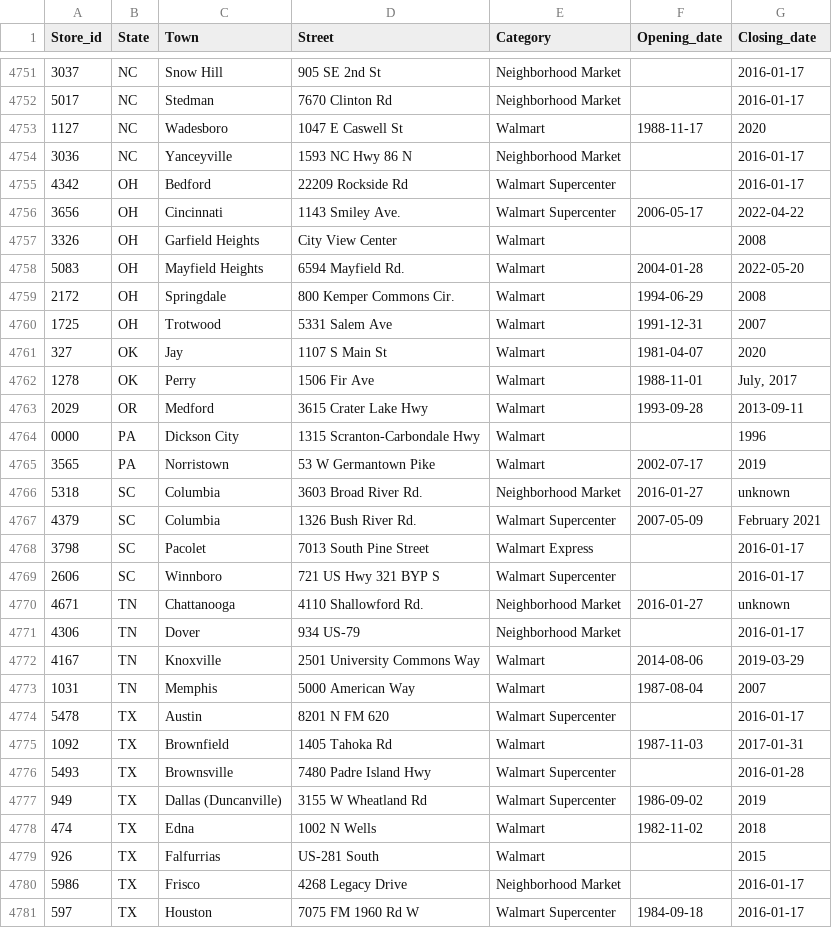
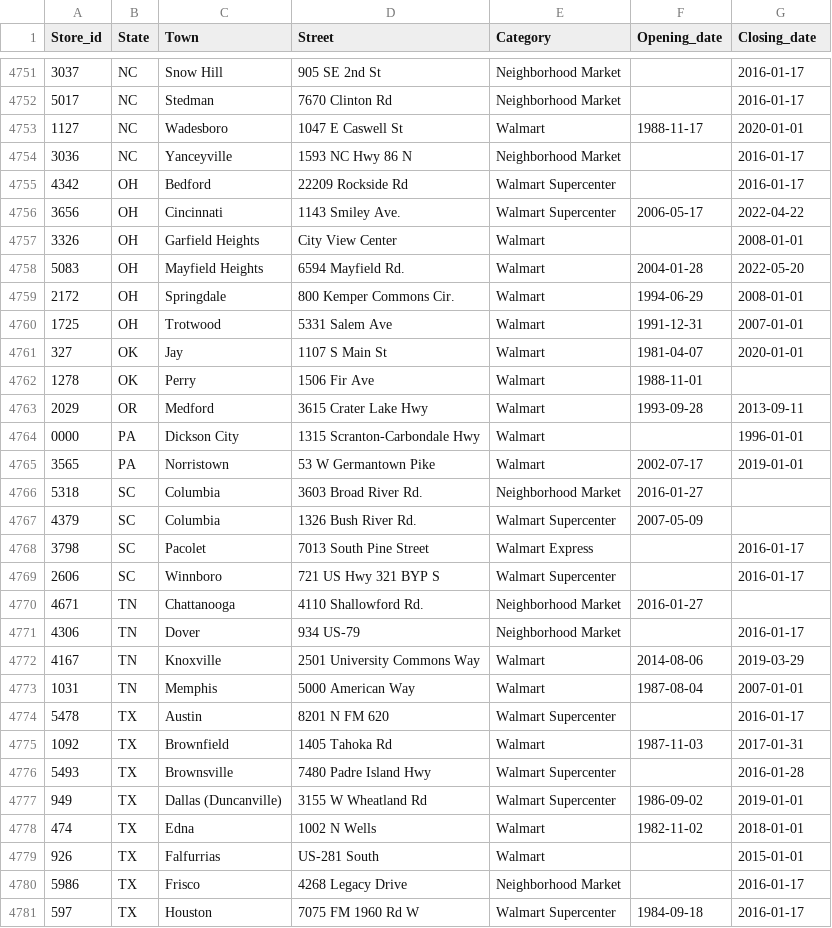
Before and after one commit to philibertsalmon/econometrics, a CSV file: data_collection/plein_de_data/fandom_traitées.csv, drawn as a sheet; only a part is shown, gaps mark what is left out; the diff covers the shown part only.

Commit message:
date fromat improved

```diff
--- a/data_collection/plein_de_data/fandom_traitées.csv
+++ b/data_collection/plein_de_data/fandom_traitées.csv
@@ -4752,3 +4752,3 @@ Store_id,State,Town,Street,Category,Opening_date,Closing_date
 5017,NC,Stedman,7670 Clinton Rd,Neighborhood Market,,2016-01-17
-1127,NC,Wadesboro,1047 E Caswell St,Walmart,1988-11-17,2020
+1127,NC,Wadesboro,1047 E Caswell St,Walmart,1988-11-17,2020-01-01
 3036,NC,Yanceyville,1593 NC Hwy 86 N,Neighborhood Market,,2016-01-17
@@ -4756,19 +4756,19 @@ Store_id,State,Town,Street,Category,Opening_date,Closing_date
 3656,OH,Cincinnati,1143 Smiley Ave.,Walmart Supercenter,2006-05-17,2022-04-22
-3326,OH,Garfield Heights,City View Center,Walmart,,2008
+3326,OH,Garfield Heights,City View Center,Walmart,,2008-01-01
 5083,OH,Mayfield Heights,6594 Mayfield Rd.,Walmart,2004-01-28,2022-05-20
-2172,OH,Springdale,800 Kemper Commons Cir.,Walmart,1994-06-29,2008
-1725,OH,Trotwood,5331 Salem Ave,Walmart,1991-12-31,2007
-327,OK,Jay,1107 S Main St,Walmart,1981-04-07,2020
-1278,OK,Perry,1506 Fir Ave,Walmart,1988-11-01,"July, 2017"
+2172,OH,Springdale,800 Kemper Commons Cir.,Walmart,1994-06-29,2008-01-01
+1725,OH,Trotwood,5331 Salem Ave,Walmart,1991-12-31,2007-01-01
+327,OK,Jay,1107 S Main St,Walmart,1981-04-07,2020-01-01
+1278,OK,Perry,1506 Fir Ave,Walmart,1988-11-01,
 2029,OR,Medford,3615 Crater Lake Hwy,Walmart,1993-09-28,2013-09-11
-0000,PA,Dickson City,1315 Scranton-Carbondale Hwy,Walmart,,1996
-3565,PA,Norristown,53 W Germantown Pike,Walmart,2002-07-17,2019
-5318,SC,Columbia,3603 Broad River Rd.,Neighborhood Market,2016-01-27, unknown
-4379,SC,Columbia,1326 Bush River Rd.,Walmart Supercenter,2007-05-09, February 2021
+0000,PA,Dickson City,1315 Scranton-Carbondale Hwy,Walmart,,1996-01-01
+3565,PA,Norristown,53 W Germantown Pike,Walmart,2002-07-17,2019-01-01
+5318,SC,Columbia,3603 Broad River Rd.,Neighborhood Market,2016-01-27,
+4379,SC,Columbia,1326 Bush River Rd.,Walmart Supercenter,2007-05-09,
 3798,SC,Pacolet,7013 South Pine Street,Walmart Express,,2016-01-17
 2606,SC,Winnboro,721 US Hwy 321 BYP S,Walmart Supercenter,,2016-01-17
-4671,TN,Chattanooga,4110 Shallowford Rd.,Neighborhood Market,2016-01-27,unknown
+4671,TN,Chattanooga,4110 Shallowford Rd.,Neighborhood Market,2016-01-27,
 4306,TN,Dover,934 US-79,Neighborhood Market,,2016-01-17
 4167,TN,Knoxville,2501 University Commons Way,Walmart,2014-08-06,2019-03-29
-1031,TN,Memphis,5000 American Way,Walmart,1987-08-04,2007
+1031,TN,Memphis,5000 American Way,Walmart,1987-08-04,2007-01-01
 5478,TX,Austin,8201 N FM 620,Walmart Supercenter,,2016-01-17
@@ -4776,5 +4776,5 @@ Store_id,State,Town,Street,Category,Opening_date,Closing_date
 5493,TX,Brownsville,7480 Padre Island Hwy,Walmart Supercenter,,2016-01-28
-949,TX,Dallas (Duncanville),3155 W Wheatland Rd,Walmart Supercenter,1986-09-02,2019
-474,TX,Edna,1002 N Wells,Walmart,1982-11-02,2018
-926,TX,Falfurrias,US-281 South,Walmart,,2015
+949,TX,Dallas (Duncanville),3155 W Wheatland Rd,Walmart Supercenter,1986-09-02,2019-01-01
+474,TX,Edna,1002 N Wells,Walmart,1982-11-02,2018-01-01
+926,TX,Falfurrias,US-281 South,Walmart,,2015-01-01
 5986,TX,Frisco,4268 Legacy Drive,Neighborhood Market,,2016-01-17
```
Also changed, not shown: 23 edited cells elsewhere in this file, 2 other files.
